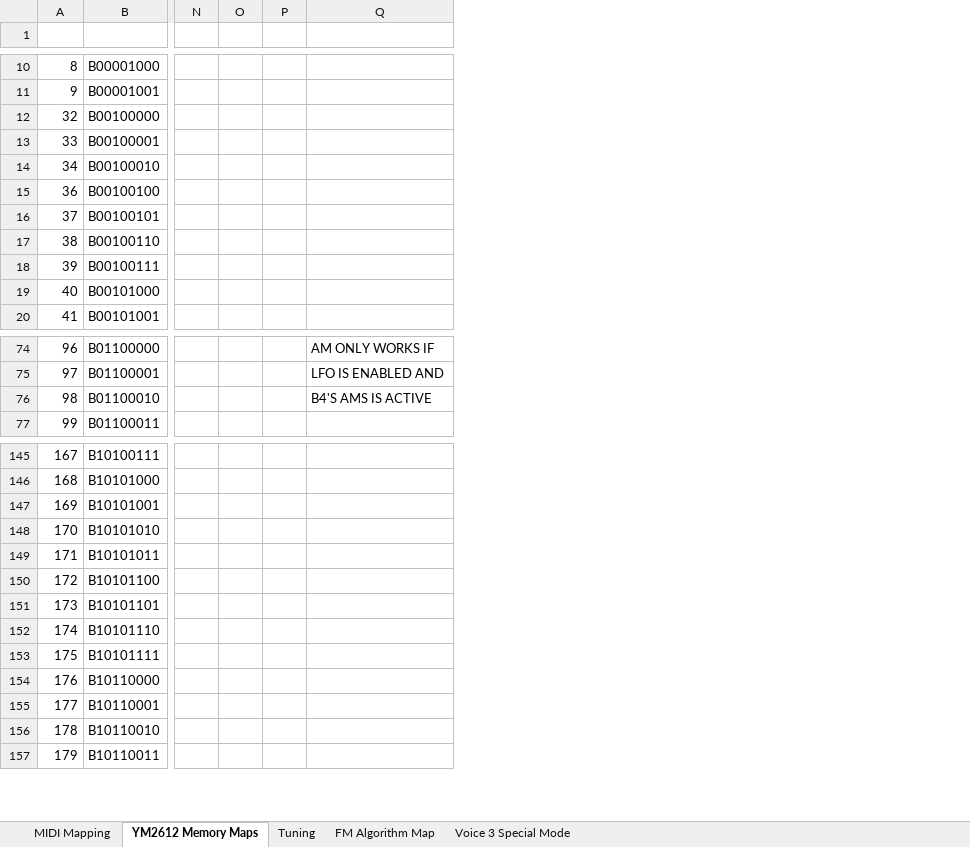
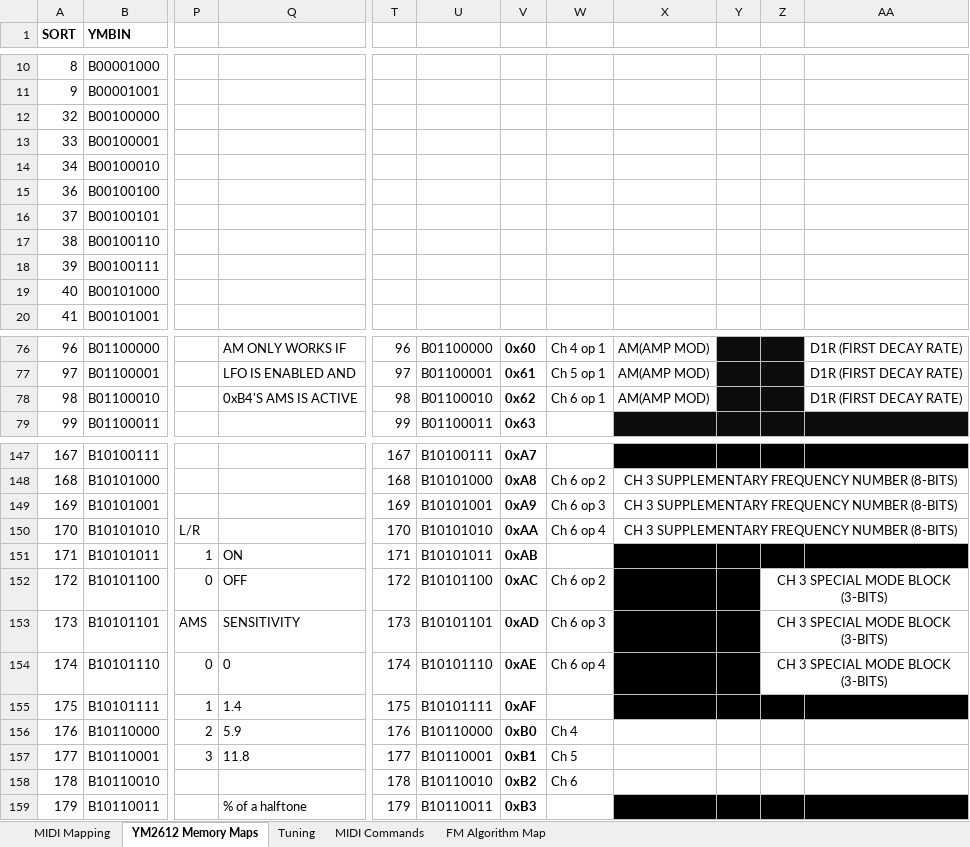
Before and after one commit to gopalmetro/avr_vgm_player, an Excel workbook: Documents/ASA_YM2612_Custom_Specifications.xlsx, sheet YM2612 Memory Maps, drawn as a sheet; only a part is shown, gaps mark what is left out; values as stored, in another font and other column widths than the file's, no borders; removed rows and columns are numbered as before the commit, all else as after; the diff covers the shown part only; the diff names each change by its address in the sheet, - before the commit and + after, or states it on an @@ line.

```diff
--- a/Documents/ASA_YM2612_Custom_Specifications.xlsx (sheet YM2612 Memory Maps)
+++ b/Documents/ASA_YM2612_Custom_Specifications.xlsx (sheet YM2612 Memory Maps)
-sheet tab: Voice 3 Special Mode
+sheet tab: MIDI Commands
-column N, empty
-column O, empty
+column T, rows 76-79: 96 | 97 | 98 | 99; rows 147-159: 167 | 168 | 169 | 170 | 171 | 172 | 173 | 174 | 175 | 176 | 177 | 178 | 179
+column U, rows 76-79: B01100000 | B01100001 | B01100010 | B01100011; rows 147-159: B10100111 | B10101000 | B10101001 | B10101010 | B10101011 | B10101100 | B10101101 | B10101110 | B10101111 | B10110000 | B10110001 | B10110010 | B10110011
+column V, rows 76-79: 0x60 | 0x61 | 0x62 | 0x63; rows 147-159: 0xA7 | 0xA8 | 0xA9 | 0xAA | 0xAB | 0xAC | 0xAD | 0xAE | 0xAF | 0xB0 | 0xB1 | 0xB2 | 0xB3
+column W, rows 76-78: Ch 4 op 1 | Ch 5 op 1 | Ch 6 op 1; rows 148-158: Ch 6 op 2 | Ch 6 op 3 | Ch 6 op 4 |  | Ch 6 op 2 | Ch 6 op 3 | Ch 6 op 4 |  | Ch 4 | Ch 5 | Ch 6
+column X, rows 76-78: all AM(AMP MOD); rows 148-150: all CH 3 SUPPLEMENTARY FREQUENCY NUMBER (8-BITS)
+column Y, empty
+column Z, rows 152-154: all CH 3 SPECIAL MODE BLOCK (3-BITS)
+column AA, rows 76-78: all D1R (FIRST DECAY RATE)
@@ column A (SORT) renumbered in row 1 @@
-B1: (empty)
+B1: YMBIN
-Q78: B4'S AMS IS ACTIVE
+Q78: 0xB4'S AMS IS ACTIVE
-P150: (empty)
+P150: L/R
-P151: (empty)
+P151: 1
-Q151: (empty)
+Q151: ON
-P152: (empty)
+P152: 0
-Q152: (empty)
+Q152: OFF
-P153: (empty)
+P153: AMS
-Q153: (empty)
+Q153: SENSITIVITY
-P154: (empty)
+P154: 0
-Q154: (empty)
+Q154: 0
-P155: (empty)
+P155: 1
-Q155: (empty)
+Q155: 1.4
-P156: (empty)
+P156: 2
-Q156: (empty)
+Q156: 5.9
-P157: (empty)
+P157: 3
-Q157: (empty)
+Q157: 11.8
-Q159: (empty)
+Q159: % of a halftone
```
Also changed, not shown: 6 added rows, 8 added columns, 52 edited cells, cell formats and merged cells elsewhere in this sheet, sheet MIDI Mapping, sheet Tuning, sheet FM Algorithm Map, formulas that keep their value, 1 other file.
